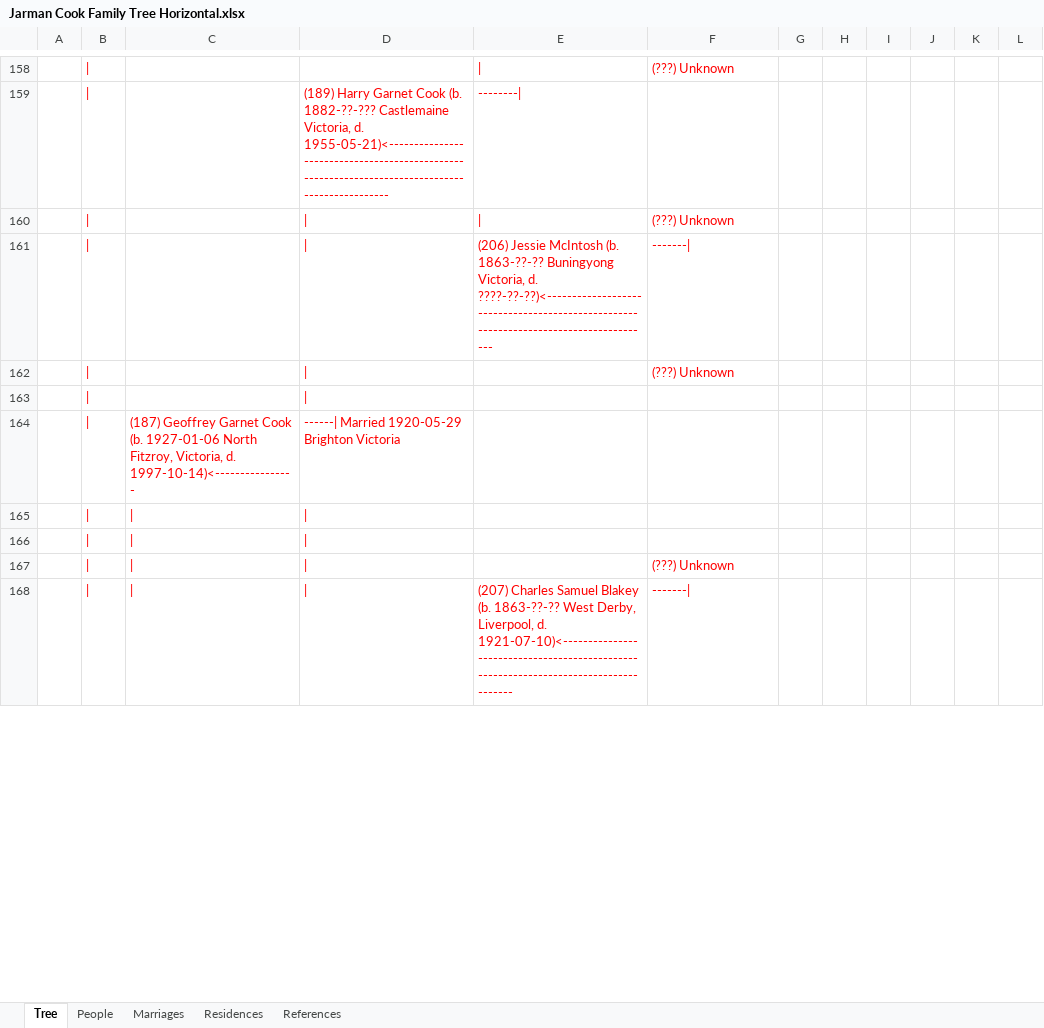
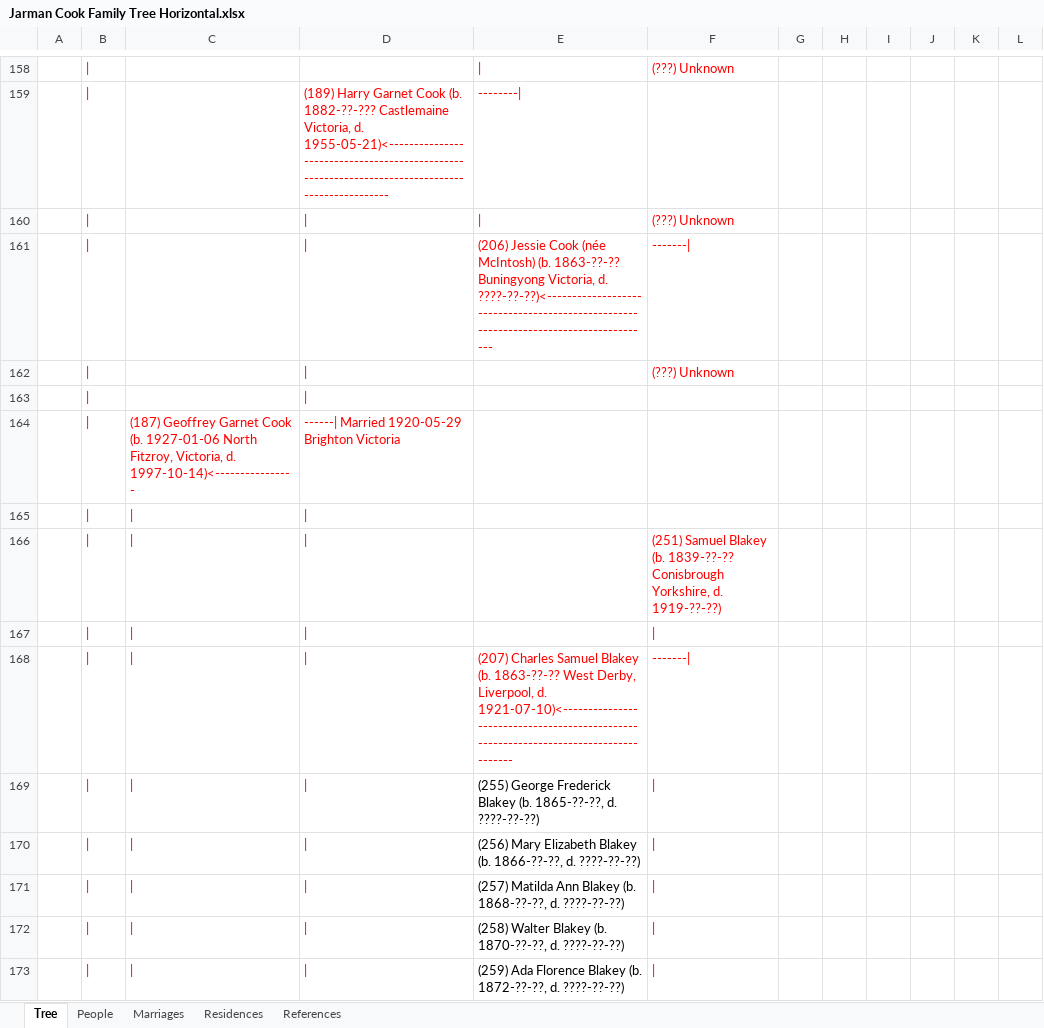
Before and after one commit to risingfast/ancestry, an Excel workbook: Jarman Cook Family Tree Horizontal.xlsx, sheet Tree, drawn as a sheet; only a part is shown, gaps mark what is left out; values as stored, in another font and other column widths than the file's, no borders; the diff covers the shown part only; the diff names each change by its address in the sheet, - before the commit and + after, or states it on an @@ line.

```diff
--- a/Jarman Cook Family Tree Horizontal.xlsx (sheet Tree)
+++ b/Jarman Cook Family Tree Horizontal.xlsx (sheet Tree)
-E161: (206) Jessie McIntosh (b. 1863-??-??…
+E161: (206) Jessie Cook (née McIntosh) (b. 1863-??-??…
-F166: (empty)
+F166: (251) Samuel Blakey (b. 1839-??-?? Conisbrough Yorkshire, d. 1919-??-??)
-F167: (???) Unknown
+F167: |
+row 169:  | | | | | | | (255) George Frederick Blakey (b. 1865-??-??, d. ????-??-??)
+row 170:  | | | | | | | (256) Mary Elizabeth Blakey (b. 1866-??-??, d. ????-??-??)
+row 171:  | | | | | | | (257) Matilda Ann Blakey (b. 1868-??-??, d. ????-??-??)
+row 172:  | | | | | | | (258) Walter Blakey (b. 1870-??-??, d. ????-??-??)
+row 173:  | | | | | | | (259) Ada Florence Blakey (b. 1872-??-??, d. ????-??-??)
```
Also changed, not shown: 8 added rows and 17 edited cells elsewhere in this sheet, 11 other files.
